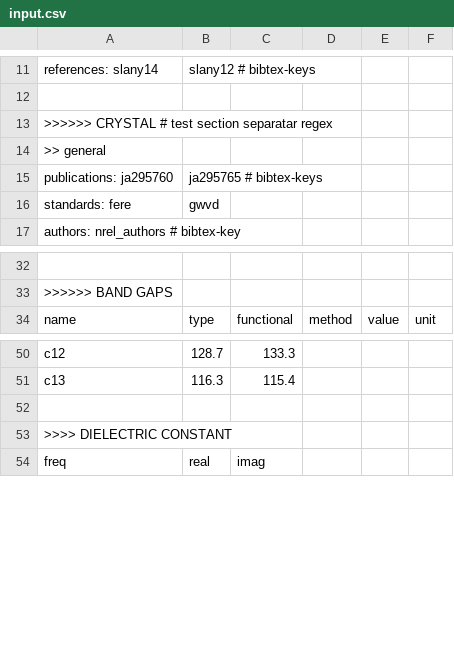
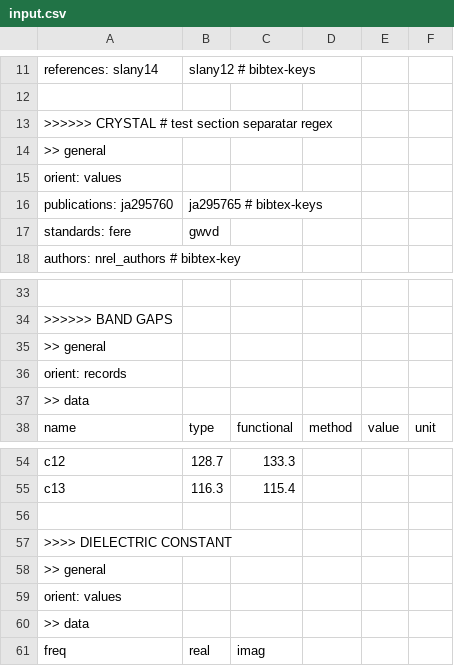
Before and after one commit to materialsproject/MPWorks, a CSV file: mpworks/user_submission/input.csv, drawn as a sheet; only a part is shown, gaps mark what is left out; the diff names each change by its address in the sheet, - before the commit and + after, or states it on an @@ line.

Commit message:
user_submission: new import scheme works, orient by user

```diff
--- a/mpworks/user_submission/input.csv
+++ b/mpworks/user_submission/input.csv
+row 15: orient: values
+row 35: >> general
+row 36: orient: records
+row 37: >> data
+row 58: >> general
+row 59: orient: values
+row 60: >> data
```
Also changed, not shown: 2 other files.
